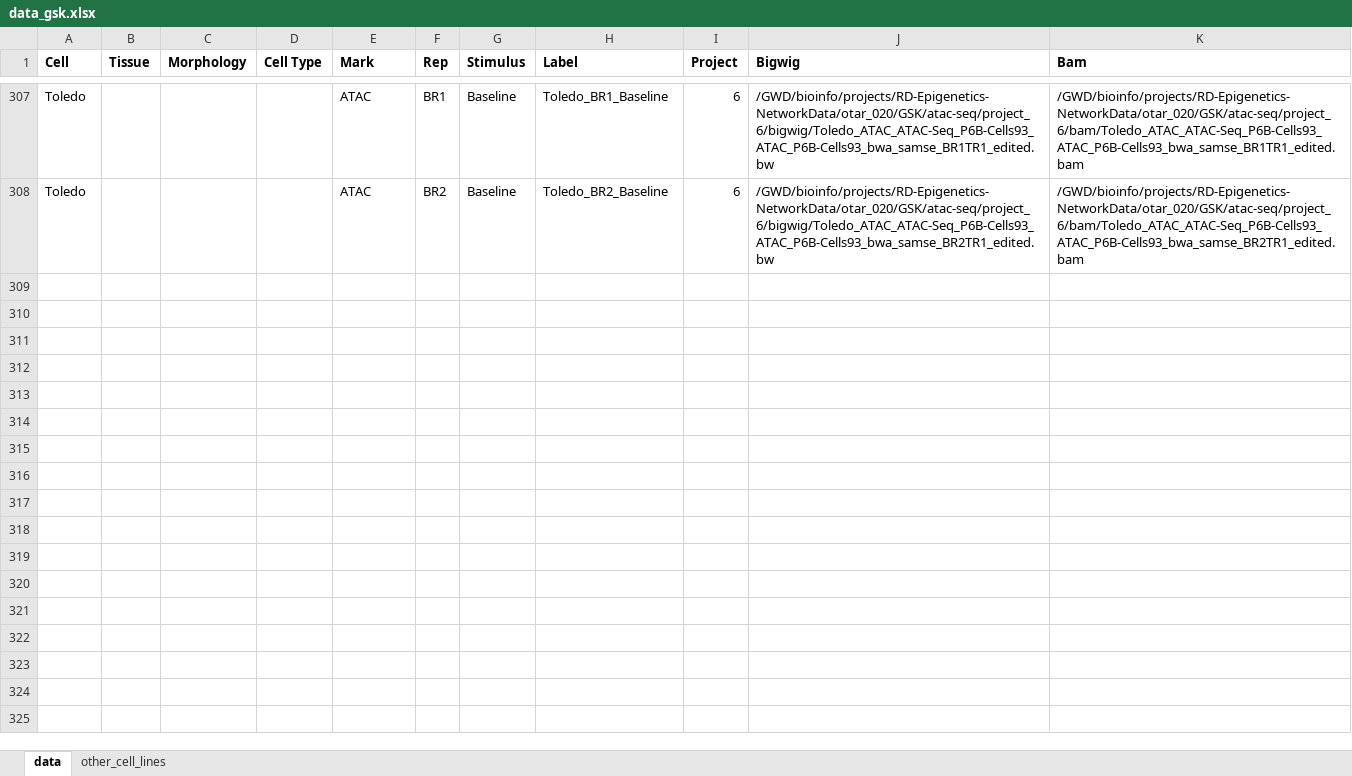
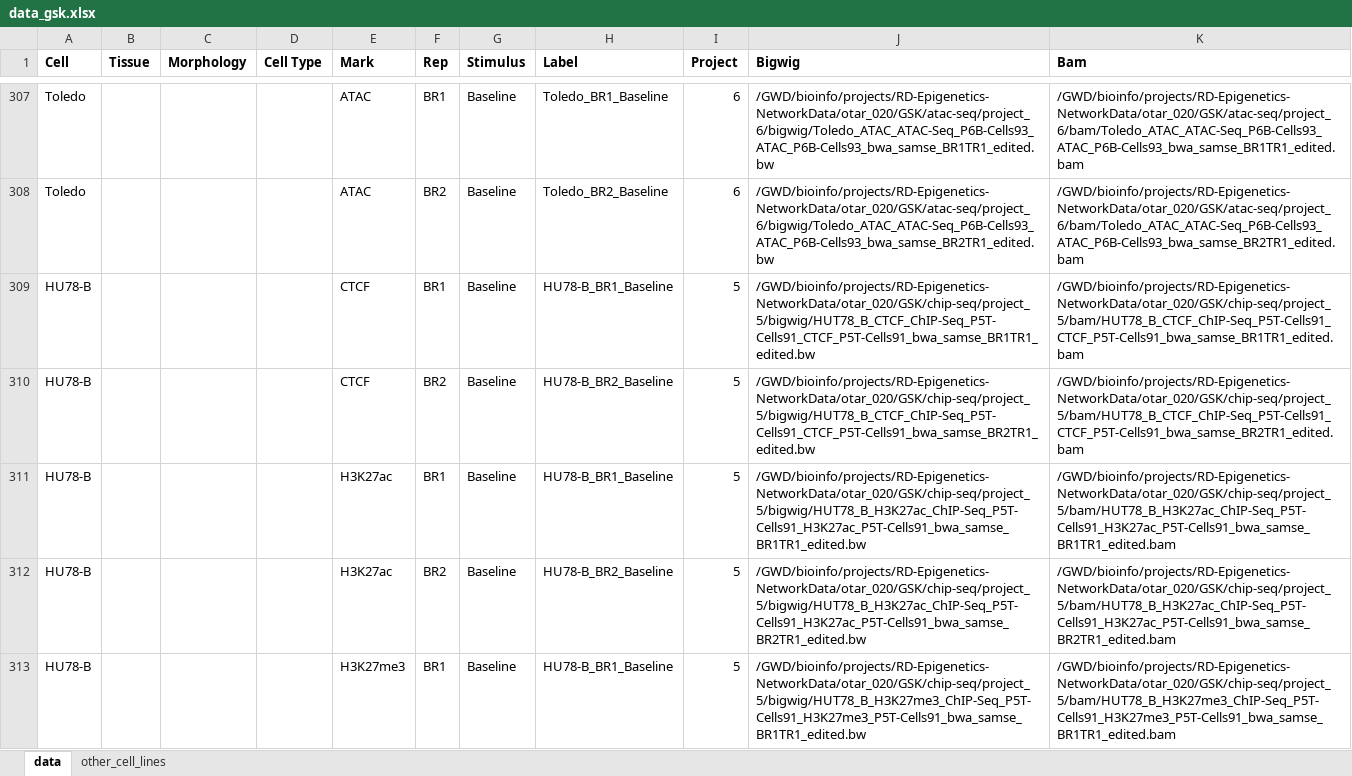
Before and after one commit to aidanmacnamara/epiChoose, an Excel workbook: inst/extdata/data_gsk.xlsx, sheet data, drawn as a sheet; only a part is shown, gaps mark what is left out; values as stored, in another font and other column widths than the file's, no borders; the diff covers the shown part only; the diff names each change by its address in the sheet, - before the commit and + after, or states it on an @@ line.

```diff
--- a/inst/extdata/data_gsk.xlsx (sheet data)
+++ b/inst/extdata/data_gsk.xlsx (sheet data)
+row 309: HU78-B |  |  |  | CTCF | BR1 | Baseline | HU78-B_BR1_Baseline | 5 | /GWD/bioinfo/projects/RD-Epigenetics-NetworkData/otar_020/GSK/chip-seq/project_5/bigwig/HUT78_B_CTCF_ChIP-Seq_P5T-Cells91_CTCF_P5T-Cells91_bwa_samse_BR1TR1_edited.bw | /GWD/bioinfo/projects/RD-Epigenetics-NetworkData/otar_020/GSK/chip-seq/project_5/bam/HUT78_B_CTCF_ChIP-Seq_P5T-Cells91_CTCF_P5T-Cells91_bwa_samse_BR1TR1_edited.bam
+row 310: HU78-B |  |  |  | CTCF | BR2 | Baseline | HU78-B_BR2_Baseline | 5 | /GWD/bioinfo/projects/RD-Epigenetics-NetworkData/otar_020/GSK/chip-seq/project_5/bigwig/HUT78_B_CTCF_ChIP-Seq_P5T-Cells91_CTCF_P5T-Cells91_bwa_samse_BR2TR1_edited.bw | /GWD/bioinfo/projects/RD-Epigenetics-NetworkData/otar_020/GSK/chip-seq/project_5/bam/HUT78_B_CTCF_ChIP-Seq_P5T-Cells91_CTCF_P5T-Cells91_bwa_samse_BR2TR1_edited.bam
+row 311: HU78-B |  |  |  | H3K27ac | BR1 | Baseline | HU78-B_BR1_Baseline | 5 | /GWD/bioinfo/projects/RD-Epigenetics-NetworkData/otar_020/GSK/chip-seq/project_5/bigwig/HUT78_B_H3K27ac_ChIP-Seq_P5T-Cells91_H3K27ac_P5T-Cells91_bwa_samse_BR1TR1_edited.bw | /GWD/bioinfo/projects/RD-Epigenetics-NetworkData/otar_020/GSK/chip-seq/project_5/bam/HUT78_B_H3K27ac_ChIP-Seq_P5T-Cells91_H3K27ac_P5T-Cells91_bwa_samse_BR1TR1_edited.bam
+row 312: HU78-B |  |  |  | H3K27ac | BR2 | Baseline | HU78-B_BR2_Baseline | 5 | /GWD/bioinfo/projects/RD-Epigenetics-NetworkData/otar_020/GSK/chip-seq/project_5/bigwig/HUT78_B_H3K27ac_ChIP-Seq_P5T-Cells91_H3K27ac_P5T-Cells91_bwa_samse_BR2TR1_edited.bw | /GWD/bioinfo/projects/RD-Epigenetics-NetworkData/otar_020/GSK/chip-seq/project_5/bam/HUT78_B_H3K27ac_ChIP-Seq_P5T-Cells91_H3K27ac_P5T-Cells91_bwa_samse_BR2TR1_edited.bam
+row 313: HU78-B |  |  |  | H3K27me3 | BR1 | Baseline | HU78-B_BR1_Baseline | 5 | /GWD/bioinfo/projects/RD-Epigenetics-NetworkData/otar_020/GSK/chip-seq/project_5/bigwig/HUT78_B_H3K27me3_ChIP-Seq_P5T-Cells91_H3K27me3_P5T-Cells91_bwa_samse_BR1TR1_edited.bw | /GWD/bioinfo/projects/RD-Epigenetics-NetworkData/otar_020/GSK/chip-seq/project_5/bam/HUT78_B_H3K27me3_ChIP-Seq_P5T-Cells91_H3K27me3_P5T-Cells91_bwa_samse_BR1TR1_edited.bam
```
Also changed, not shown: 75 added rows elsewhere in this sheet, 2 other files.
